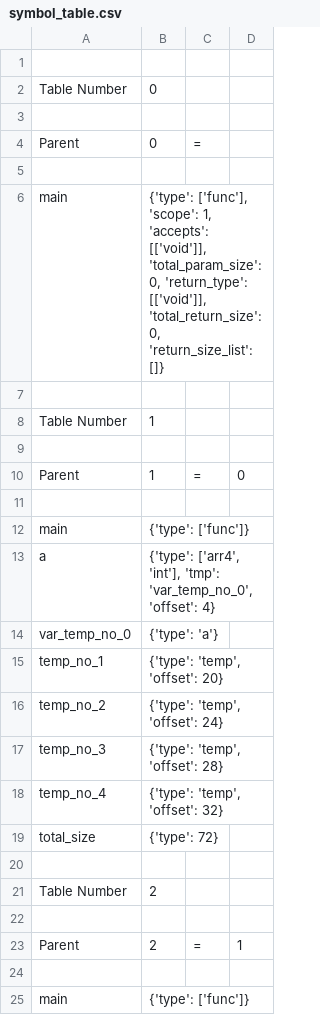
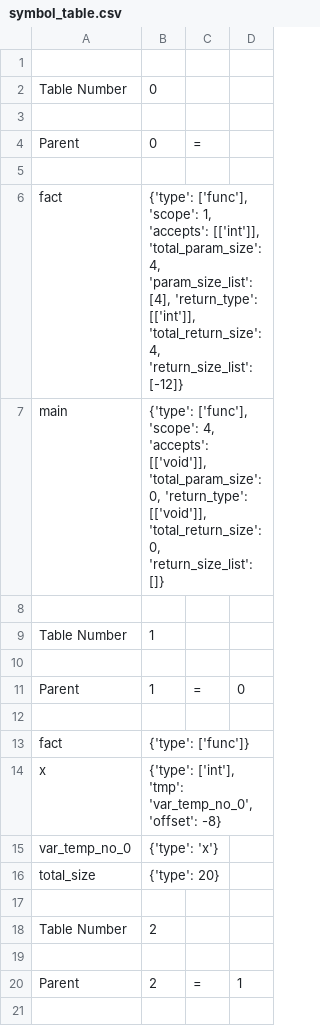
Before and after one commit to nibir8-source/Group_5_CS335_Project, a CSV file: src/symbol_table.csv, drawn as a sheet; only a part is shown; the shorter side is filled out with more unchanged rows; the diff covers the shown part only.

```diff
--- a/src/symbol_table.csv
+++ b/src/symbol_table.csv
@@ -5,3 +5,4 @@ Parent,0,=,
 
-main,"{'type': ['func'], 'scope': 1, 'accepts': [['void']], 'total_param_size': 0, 'return_type': [['void']], 'total_return_size': 0, 'return_size_list': []}"
+fact,"{'type': ['func'], 'scope': 1, 'accepts': [['int']], 'total_param_size': 4, 'param_size_list': [4], 'return_type': [['int']], 'total_return_size': 4, 'return_size_list': [-12]}"
+main,"{'type': ['func'], 'scope': 4, 'accepts': [['void']], 'total_param_size': 0, 'return_type': [['void']], 'total_return_size': 0, 'return_size_list': []}"
 
@@ -11,10 +12,6 @@ Parent,1,=,0
 
-main,{'type': ['func']}
-a,"{'type': ['arr4', 'int'], 'tmp': 'var_temp_no_0', 'offset': 4}"
-var_temp_no_0,{'type': 'a'}
-temp_no_1,"{'type': 'temp', 'offset': 20}"
-temp_no_2,"{'type': 'temp', 'offset': 24}"
-temp_no_3,"{'type': 'temp', 'offset': 28}"
-temp_no_4,"{'type': 'temp', 'offset': 32}"
-total_size,{'type': 72}
+fact,{'type': ['func']}
+x,"{'type': ['int'], 'tmp': 'var_temp_no_0', 'offset': -8}"
+var_temp_no_0,{'type': 'x'}
+total_size,{'type': 20}
 
```
Also changed, not shown: 19 added rows, 9 removed rows and 4 edited cells elsewhere in this file, src/symbol_table2.csv, 10 other files.
